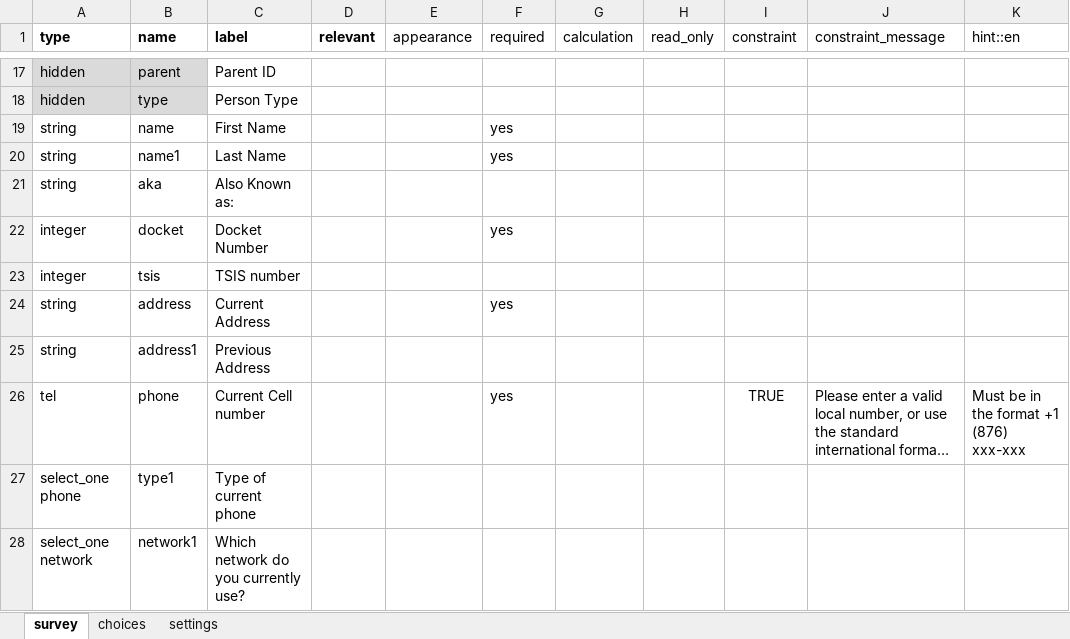
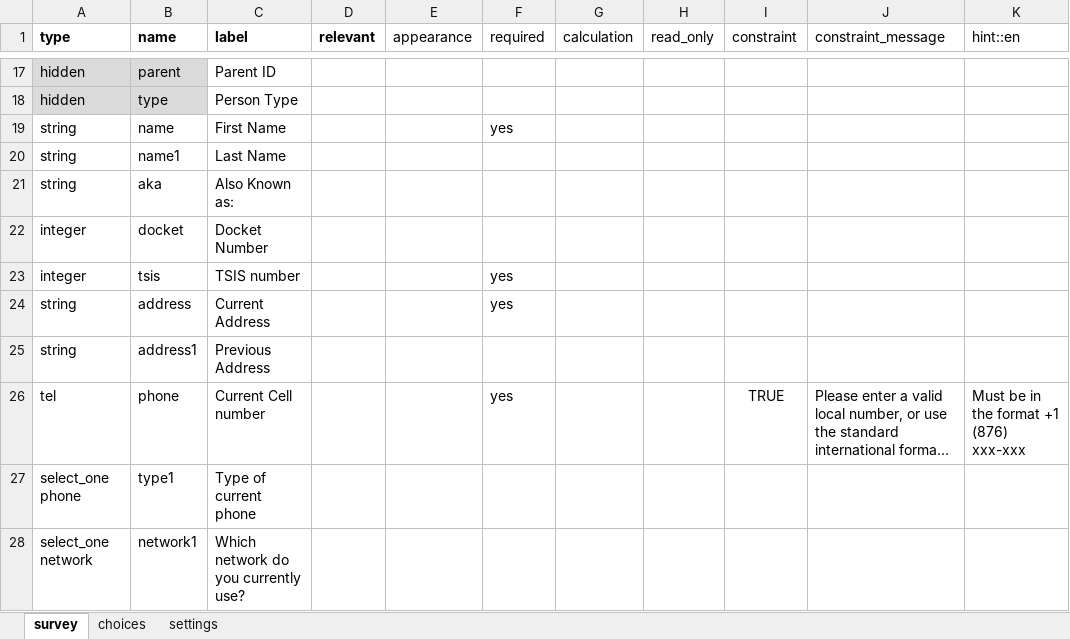
Before and after one commit to gitcliff/mydhi-cht-config, an Excel workbook: config/forms/contact/person-create.xlsx, sheet survey, drawn as a sheet; only a part is shown, gaps mark what is left out; long unchanged cells end in …; values as stored, in another font and other column widths than the file's, no borders; charts and pictures not drawn; the diff names each change by its address in the sheet, - before the commit and + after, or states it on an @@ line.

Commit message:
auto:removing the the docket number as a required field

```diff
--- a/config/forms/contact/person-create.xlsx (sheet survey)
+++ b/config/forms/contact/person-create.xlsx (sheet survey)
-F20 (required): yes
+F20 (required): (empty)
-F22 (required): yes
+F22 (required): (empty)
-F23 (required): (empty)
+F23 (required): yes
```
Also changed, not shown: sheet settings, config/forms/contact/person-edit.xlsx, 2 other files.
